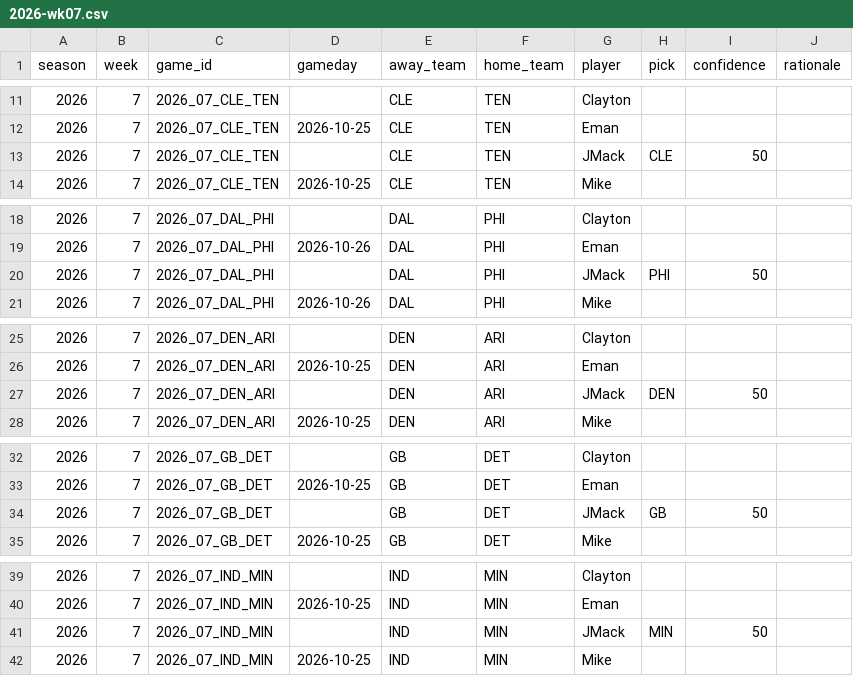
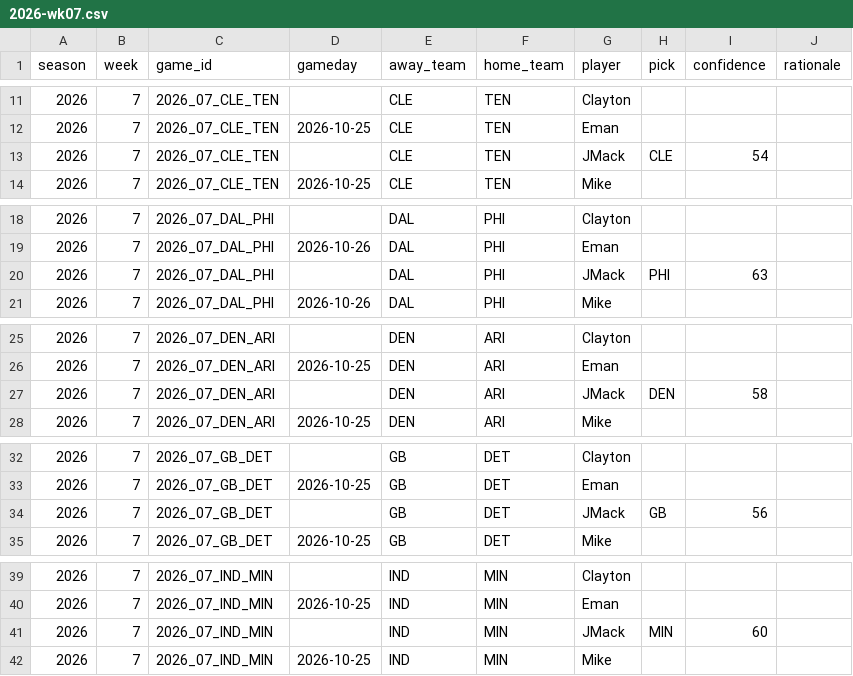
Before and after one commit to JimmyMick/nfl-pickem, a CSV file: predictions/picks/2026-wk07.csv, drawn as a sheet; only a part is shown, gaps mark what is left out; the diff covers the shown part only.

Commit message:
picks: JMack 2026 wk07

```diff
--- a/predictions/picks/2026-wk07.csv
+++ b/predictions/picks/2026-wk07.csv
@@ -12,3 +12,3 @@ season,week,game_id,gameday,away_team,home_team,player,pick,confidence,rationale
 2026,7,2026_07_CLE_TEN,2026-10-25,CLE,TEN,Eman,,,
-2026,7,2026_07_CLE_TEN,,CLE,TEN,JMack,CLE,50,
+2026,7,2026_07_CLE_TEN,,CLE,TEN,JMack,CLE,54,
 2026,7,2026_07_CLE_TEN,2026-10-25,CLE,TEN,Mike,,,
@@ -19,3 +19,3 @@ season,week,game_id,gameday,away_team,home_team,player,pick,confidence,rationale
 2026,7,2026_07_DAL_PHI,2026-10-26,DAL,PHI,Eman,,,
-2026,7,2026_07_DAL_PHI,,DAL,PHI,JMack,PHI,50,
+2026,7,2026_07_DAL_PHI,,DAL,PHI,JMack,PHI,63,
 2026,7,2026_07_DAL_PHI,2026-10-26,DAL,PHI,Mike,,,
@@ -26,3 +26,3 @@ season,week,game_id,gameday,away_team,home_team,player,pick,confidence,rationale
 2026,7,2026_07_DEN_ARI,2026-10-25,DEN,ARI,Eman,,,
-2026,7,2026_07_DEN_ARI,,DEN,ARI,JMack,DEN,50,
+2026,7,2026_07_DEN_ARI,,DEN,ARI,JMack,DEN,58,
 2026,7,2026_07_DEN_ARI,2026-10-25,DEN,ARI,Mike,,,
@@ -33,3 +33,3 @@ season,week,game_id,gameday,away_team,home_team,player,pick,confidence,rationale
 2026,7,2026_07_GB_DET,2026-10-25,GB,DET,Eman,,,
-2026,7,2026_07_GB_DET,,GB,DET,JMack,GB,50,
+2026,7,2026_07_GB_DET,,GB,DET,JMack,GB,56,
 2026,7,2026_07_GB_DET,2026-10-25,GB,DET,Mike,,,
@@ -40,3 +40,3 @@ season,week,game_id,gameday,away_team,home_team,player,pick,confidence,rationale
 2026,7,2026_07_IND_MIN,2026-10-25,IND,MIN,Eman,,,
-2026,7,2026_07_IND_MIN,,IND,MIN,JMack,MIN,50,
+2026,7,2026_07_IND_MIN,,IND,MIN,JMack,MIN,60,
 2026,7,2026_07_IND_MIN,2026-10-25,IND,MIN,Mike,,,
```
Also changed, not shown: 3 edited cells elsewhere in this file.
